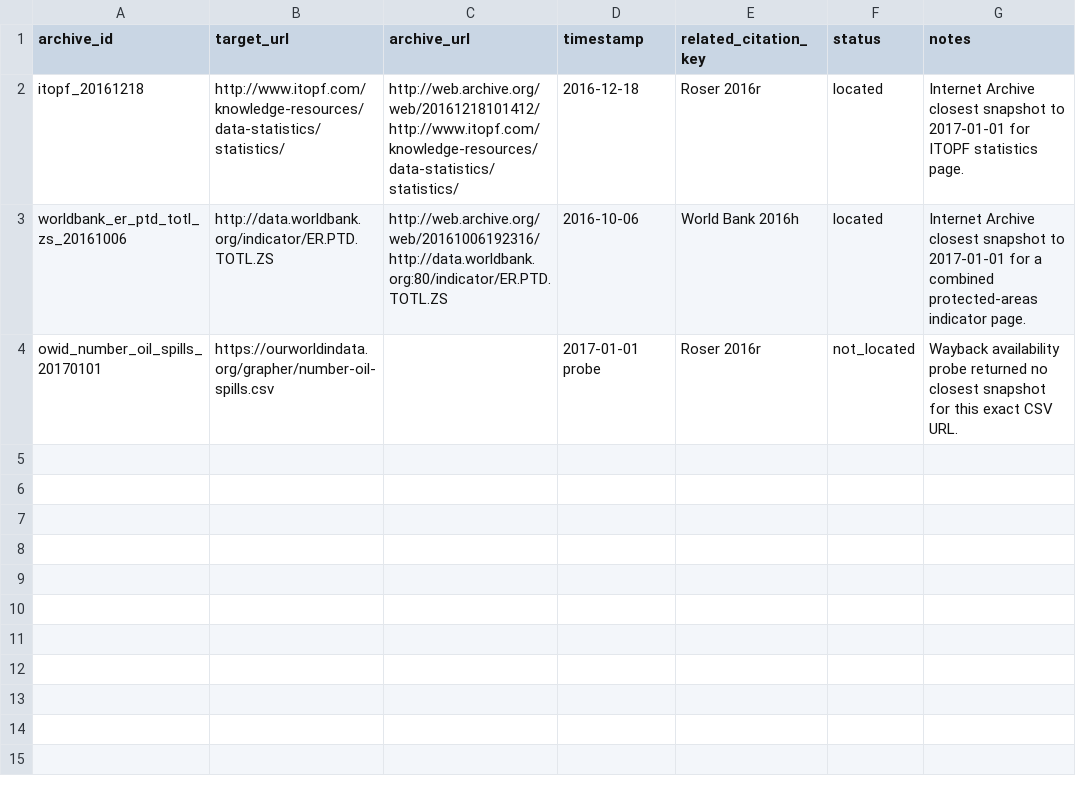
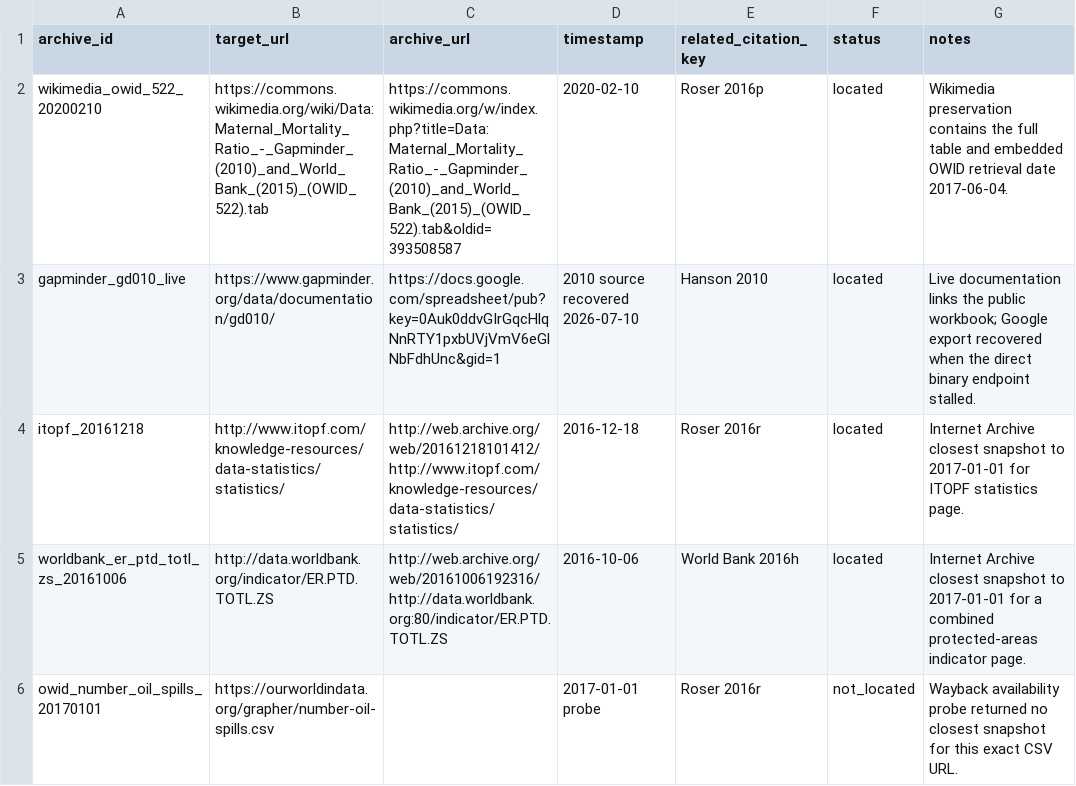
Before and after one commit to J-Chamberlain/pinker_charts, a CSV file: data/bibliography/archive_index.csv, drawn as a sheet.

```diff
--- a/data/bibliography/archive_index.csv
+++ b/data/bibliography/archive_index.csv
@@ -1,2 +1,4 @@
 archive_id,target_url,archive_url,timestamp,related_citation_key,status,notes
+wikimedia_owid_522_20200210,https://commons.wikimedia.org/wiki/Data:Maternal_Mortality_Ratio_-_Gapminder_(2010)_and_World_Bank_(2015)_(OWID_522).tab,https://commons.wikimedia.org/w/index.php?title=Data:Maternal_Mortality_Ratio_-_Gapminder_(2010)_and_World_Bank_(2015)_(OWID_522).tab&oldid=393508587,2020-02-10,Roser 2016p,located,"Wikimedia preservation contains the full table and embedded OWID retrieval date 2017-06-04."
+gapminder_gd010_live,https://www.gapminder.org/data/documentation/gd010/,https://docs.google.com/spreadsheet/pub?key=0Auk0ddvGIrGqcHlqNnRTY1pxbUVjVmV6eGlNbFdhUnc&gid=1,2010 source recovered 2026-07-10,Hanson 2010,located,"Live documentation links the public workbook; Google export recovered when the direct binary endpoint stalled."
 itopf_20161218,http://www.itopf.com/knowledge-resources/data-statistics/statistics/,http://web.archive.org/web/20161218101412/http://www.itopf.com/knowledge-resources/data-statistics/statistics/,2016-12-18,Roser 2016r,located,Internet Archive closest snapshot to 2017-01-01 for ITOPF statistics page.
```
Also changed, not shown: data/bibliography/bibliography_database.csv, data/bibliography/citation_key_lookup.csv, 33 other files.
